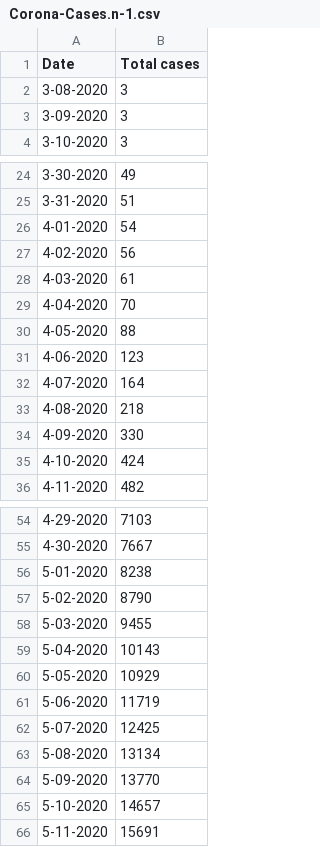
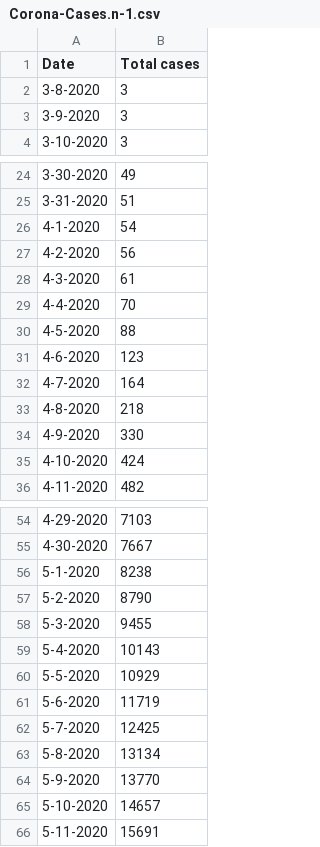
Before and after one commit to tanzimtaher/Modeling-Covid-19-Cumulative-Case-Growth-in-Bangladesh-with-Logistic-Regression, a CSV file: Corona-Cases.n-1.csv, drawn as a sheet; only a part is shown, gaps mark what is left out; the diff covers the shown part only.

```diff
--- a/Corona-Cases.n-1.csv
+++ b/Corona-Cases.n-1.csv
@@ -1,4 +1,4 @@
 Date,Total cases
-3-08-2020,3
-3-09-2020,3
+3-8-2020,3
+3-9-2020,3
 3-10-2020,3
@@ -25,11 +25,11 @@ Date,Total cases
 3-31-2020,51
-4-01-2020,54
-4-02-2020,56
-4-03-2020,61
-4-04-2020,70
-4-05-2020,88
-4-06-2020,123
-4-07-2020,164
-4-08-2020,218
-4-09-2020,330
+4-1-2020,54
+4-2-2020,56
+4-3-2020,61
+4-4-2020,70
+4-5-2020,88
+4-6-2020,123
+4-7-2020,164
+4-8-2020,218
+4-9-2020,330
 4-10-2020,424
@@ -55,11 +55,11 @@ Date,Total cases
 4-30-2020,7667
-5-01-2020,8238
-5-02-2020,8790
-5-03-2020,9455
-5-04-2020,10143
-5-05-2020,10929
-5-06-2020,11719
-5-07-2020,12425
-5-08-2020,13134
-5-09-2020,13770
+5-1-2020,8238
+5-2-2020,8790
+5-3-2020,9455
+5-4-2020,10143
+5-5-2020,10929
+5-6-2020,11719
+5-7-2020,12425
+5-8-2020,13134
+5-9-2020,13770
 5-10-2020,14657
```
Also changed, not shown: 1 added row and 18 edited cells elsewhere in this file, 4 other files.
